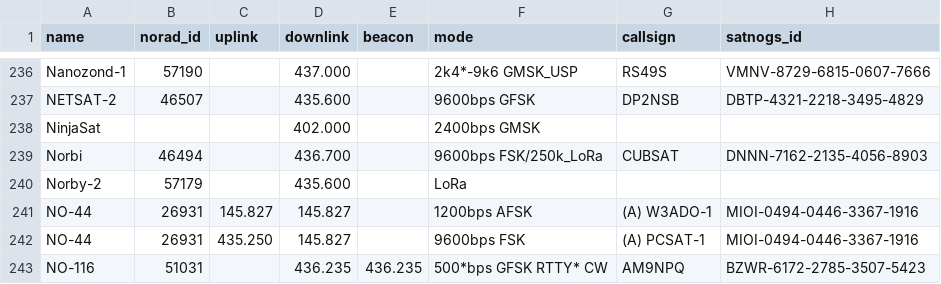
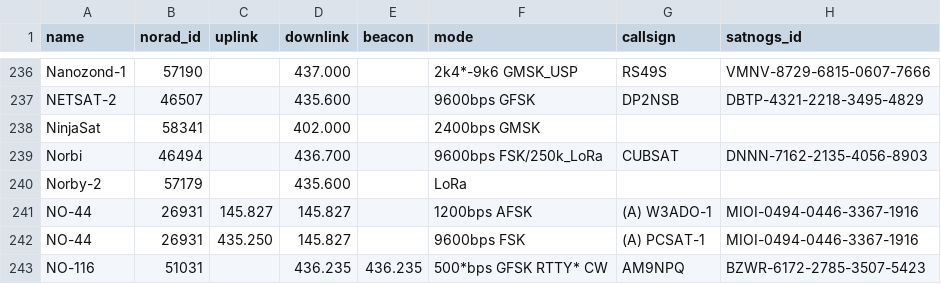
Before and after one commit to Sibizwan5/amateur-satellite-database, a CSV file: data/amsat-active-frequencies.csv, drawn as a sheet; only a part is shown, gaps mark what is left out.

```diff
--- a/data/amsat-active-frequencies.csv
+++ b/data/amsat-active-frequencies.csv
@@ -237,3 +237,3 @@ Nanozond-1,57190,,437.000,,2k4*-9k6 GMSK_USP,RS49S,VMNV-8729-6815-0607-7666
 NETSAT-2,46507,,435.600,,9600bps GFSK,DP2NSB,DBTP-4321-2218-3495-4829
-NinjaSat,,,402.000,,2400bps GMSK,,
+NinjaSat,58341,,402.000,,2400bps GMSK,,
 Norbi,46494,,436.700,,9600bps FSK/250k_LoRa,CUBSAT,DNNN-7162-2135-4056-8903
```
Also changed, not shown: data/amsat-all-frequencies.csv, 2 other files.
